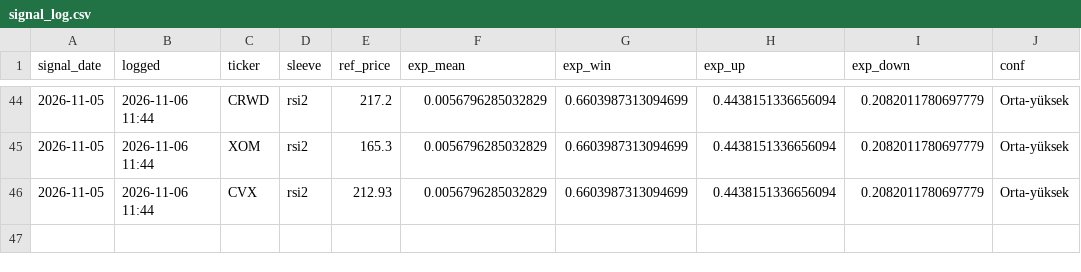
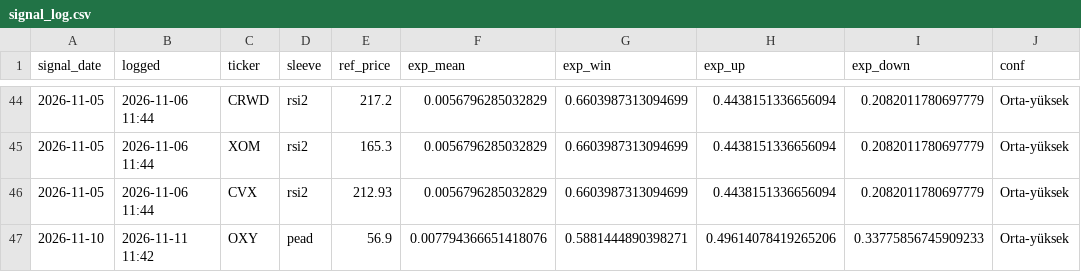
Before and after one commit to beyzlore/diamas, a CSV file: results/signal_log.csv, drawn as a sheet; only a part is shown, gaps mark what is left out; the diff names each change by its address in the sheet, - before the commit and + after, or states it on an @@ line.

```diff
--- a/results/signal_log.csv
+++ b/results/signal_log.csv
+row 47: 2026-11-10 | 2026-11-11 11:42 | OXY | pead | 56.9 | 0.007794366651418076 | 0.5881444890398271 | 0.49614078419265206 | 0.33775856745909233 | Orta-yüksek
```
Also changed, not shown: 4 other files.
